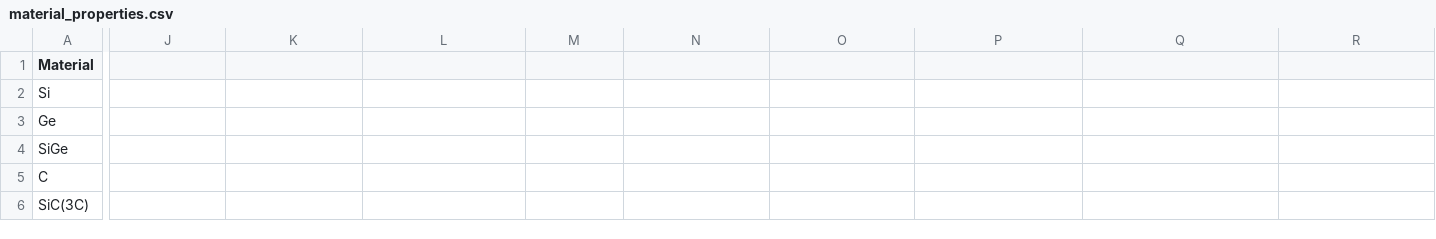
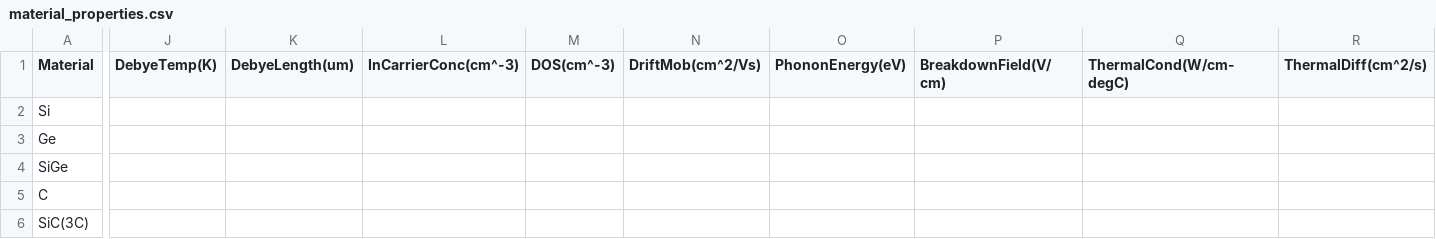
Before and after one commit to shila-py/semic, a CSV file: semic/materials/material_properties.csv, drawn as a sheet; only a part is shown, gaps mark what is left out; the diff covers the shown part only; the diff names each change by its address in the sheet, - before the commit and + after, or states it on an @@ line.

Commit message:
added new material properties

```diff
--- a/semic/materials/material_properties.csv
+++ b/semic/materials/material_properties.csv
-J1: (empty)
+J1: DebyeTemp(K)
-K1: (empty)
+K1: DebyeLength(um)
-L1: (empty)
+L1: InCarrierConc(cm^-3)
-M1: (empty)
+M1: DOS(cm^-3)
-N1: (empty)
+N1: DriftMob(cm^2/Vs)
-O1: (empty)
+O1: PhononEnergy(eV)
-P1: (empty)
+P1: BreakdownField(V/cm)
-Q1: (empty)
+Q1: ThermalCond(W/cm-degC)
-R1: (empty)
+R1: ThermalDiff(cm^2/s)
```
Also changed, not shown: 3 edited cells elsewhere in this file.
